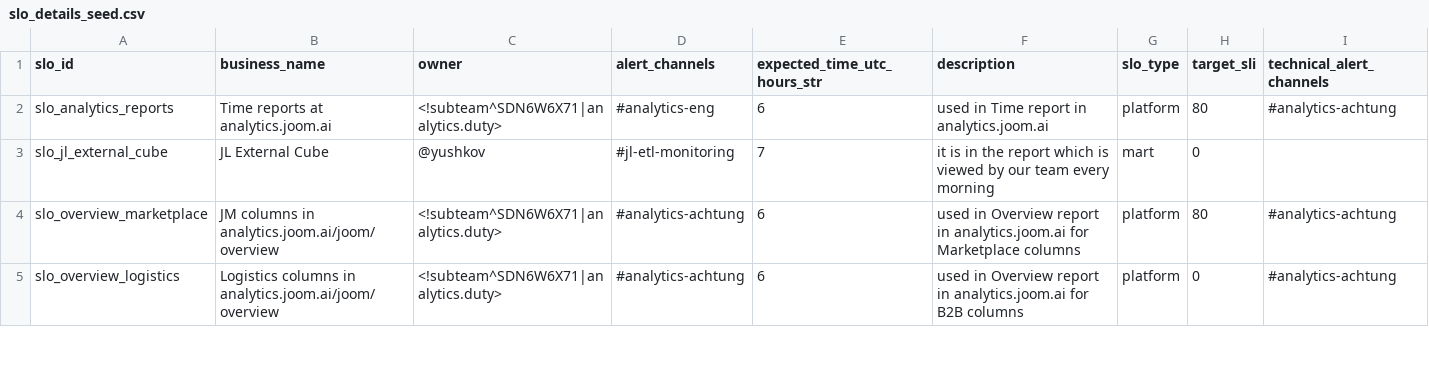
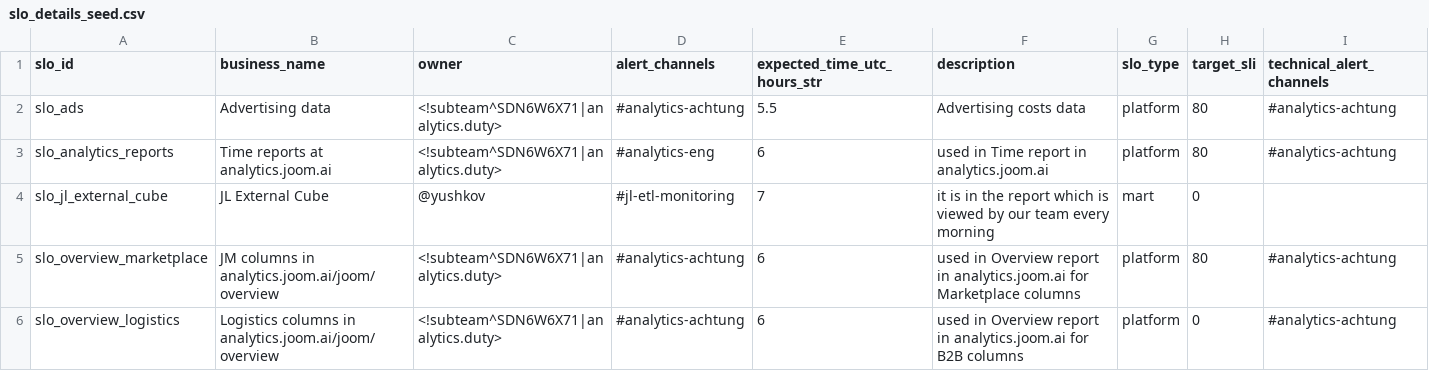
Before and after one commit to david-but-its-daweed/dbt-spark-models, a CSV file: analytics/dbt/seeds/slo_details_seed.csv, drawn as a sheet; only a part is shown.

Commit message:
slo: add entry for ads

```diff
--- a/analytics/dbt/seeds/slo_details_seed.csv
+++ b/analytics/dbt/seeds/slo_details_seed.csv
@@ -1,2 +1,3 @@
 slo_id,business_name,owner,alert_channels,expected_time_utc_hours_str,description,slo_type,target_sli,technical_alert_channels
+slo_ads,Advertising data,<!subteam^SDN6W6X71|analytics.duty>,#analytics-achtung,5.5,Advertising costs data,platform,80,#analytics-achtung
 slo_analytics_reports,Time reports at analytics.joom.ai,<!subteam^SDN6W6X71|analytics.duty>,#analytics-eng,6,used in Time report in analytics.joom.ai,platform,80,#analytics-achtung
```
Also changed, not shown: analytics/dbt/seeds/slo_tables_seed.csv.
